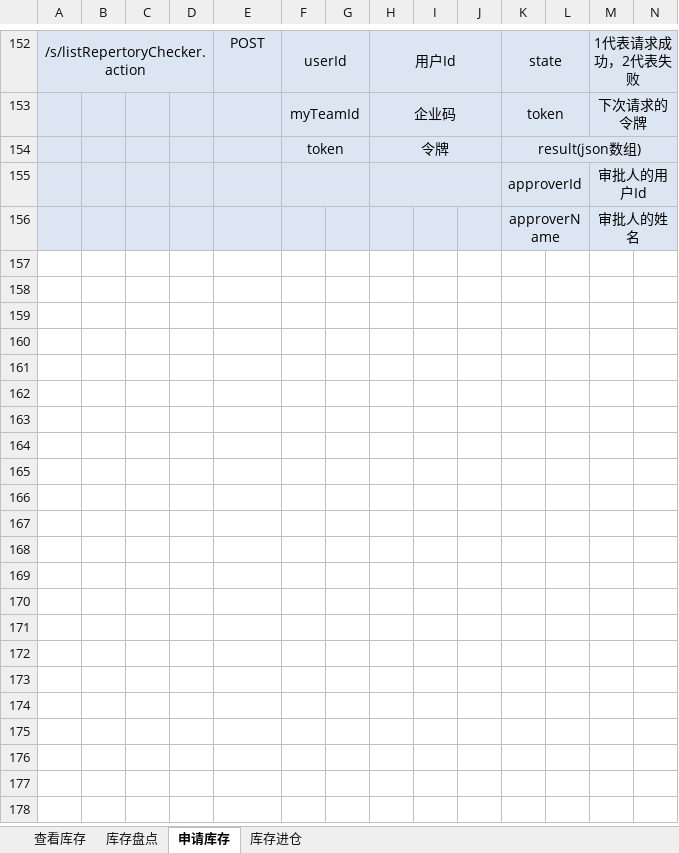
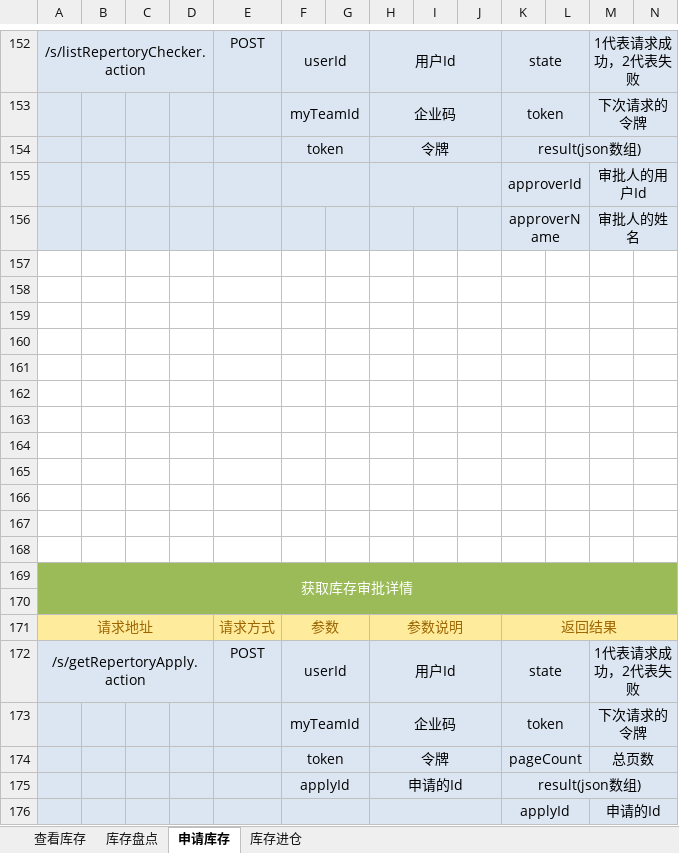
Before and after one commit to QM-Developers/store_v1.1.1, an Excel workbook: 需求分析/接口文档/客户/库存接口.xlsx, sheet 申请库存, drawn as a sheet; only a part is shown, gaps mark what is left out; values as stored, in another font and other column widths than the file's, no borders; rows hold the shown columns only; the diff covers the shown part only; the diff names each change by its address in the sheet, - before the commit and + after, or states it on an @@ line.

```diff
--- a/需求分析/接口文档/客户/库存接口.xlsx (sheet 申请库存)
+++ b/需求分析/接口文档/客户/库存接口.xlsx (sheet 申请库存)
+row 157: (empty)
+row 158: (empty)
+row 159: (empty)
+row 160: (empty)
+row 161: (empty)
+row 162: (empty)
+row 163: (empty)
+row 164: (empty)
+row 165: (empty)
+row 166: (empty)
+row 167: (empty)
+row 168: (empty)
+row 169: 获取库存审批详情
+row 170: (empty)
+row 171: 请求地址 |  |  |  | 请求方式 | 参数 |  | 参数说明 |  |  | 返回结果
+row 172: /s/getRepertoryApply.action |  |  |  | POST | userId |  | 用户Id |  |  | state |  | 1代表请求成功，2代表失败
+row 173:  |  |  |  |  | myTeamId |  | 企业码 |  |  | token |  | 下次请求的令牌
+row 174:  |  |  |  |  | token |  | 令牌 |  |  | pageCount |  | 总页数
+row 175:  |  |  |  |  | applyId |  | 申请的Id |  |  | result(json数组)
+row 176:  |  |  |  |  |  |  |  |  |  | applyId |  | 申请的Id
```
Also changed, not shown: 21 added rows elsewhere in this sheet, 需求分析/接口文档/客户/团队接口.xlsx, 需求分析/接口文档/客户/客户资源.xlsx, 26 other files.
